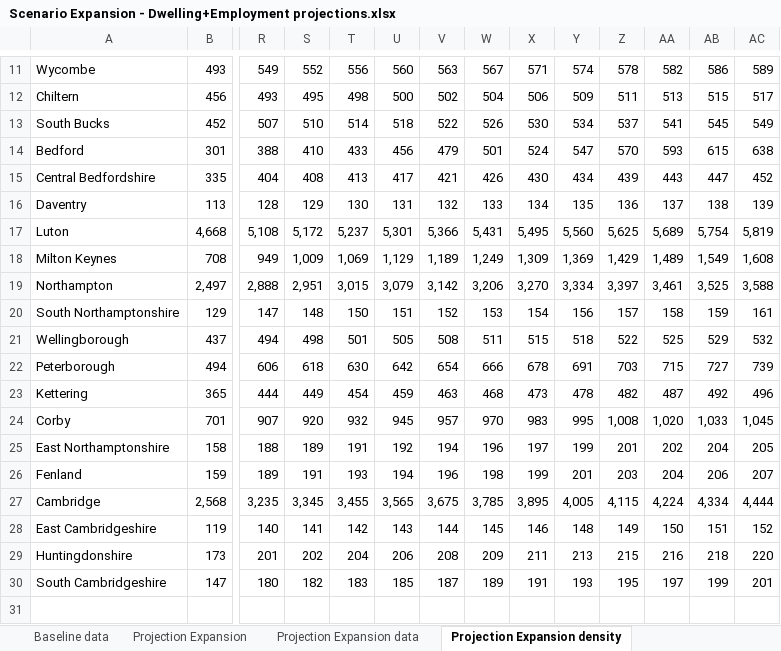
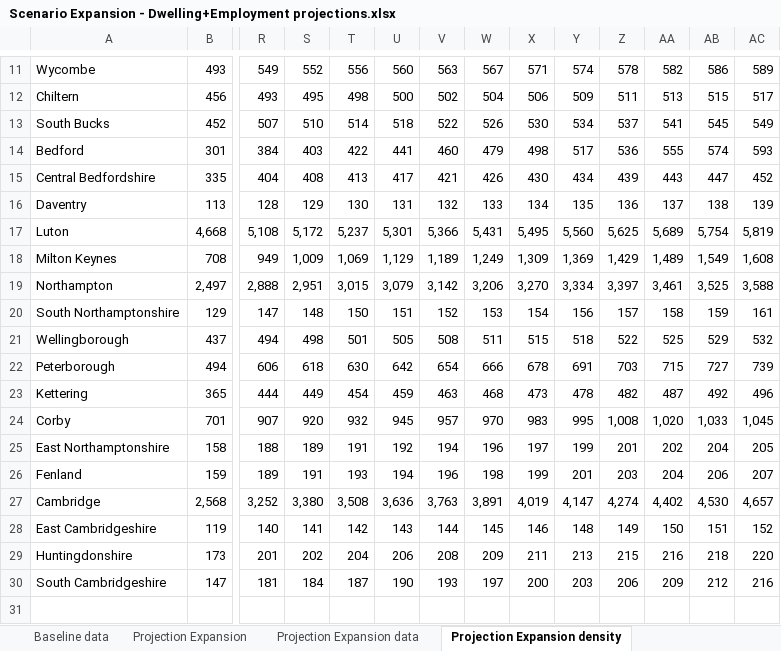
Before and after one commit to nismod/arc-dwellings, an Excel workbook: data_as_provided/Scenario Expansion - Dwelling+Employment projections.xlsx, sheet Projection Expansion density, drawn as a sheet; only a part is shown, gaps mark what is left out; values as stored, in another font and other column widths than the file's, no borders; the diff covers the shown part only; the diff names each change by its address in the sheet, - before the commit and + after, or states it on an @@ line.

Commit message:
Update expansion and new settlements scenarios

```diff
--- a/data_as_provided/Scenario Expansion - Dwelling+Employment projections.xlsx (sheet Projection Expansion density)
+++ b/data_as_provided/Scenario Expansion - Dwelling+Employment projections.xlsx (sheet Projection Expansion density)
-R14: 388
+R14: 384
-S14: 410
+S14: 403
-T14: 433
+T14: 422
-U14: 456
+U14: 441
-V14: 479
+V14: 460
-W14: 501
+W14: 479
-X14: 524
+X14: 498
-Y14: 547
+Y14: 517
-Z14: 570
+Z14: 536
-AA14: 593
+AA14: 555
-AB14: 615
+AB14: 574
-AC14: 638
+AC14: 593
-R27: 3,235
+R27: 3,252
-S27: 3,345
+S27: 3,380
-T27: 3,455
+T27: 3,508
-U27: 3,565
+U27: 3,636
-V27: 3,675
+V27: 3,763
-W27: 3,785
+W27: 3,891
-X27: 3,895
+X27: 4,019
-Y27: 4,005
+Y27: 4,147
-Z27: 4,115
+Z27: 4,274
-AA27: 4,224
+AA27: 4,402
-AB27: 4,334
+AB27: 4,530
-AC27: 4,444
+AC27: 4,657
-R30: 180
+R30: 181
-S30: 182
+S30: 184
-T30: 183
+T30: 187
-U30: 185
+U30: 190
-V30: 187
+V30: 193
-W30: 189
+W30: 197
-X30: 191
+X30: 200
-Y30: 193
+Y30: 203
-Z30: 195
+Z30: 206
-AA30: 197
+AA30: 209
-AB30: 199
+AB30: 212
-AC30: 201
+AC30: 216
```
Also changed, not shown: 94 edited cells elsewhere in this sheet, sheet Employment expansion, sheet Projection Expansion, sheet Projection Expansion data, charts or pictures, data_as_provided/Scenario New Settlements - Dwelling+Employment projections.xlsx.
